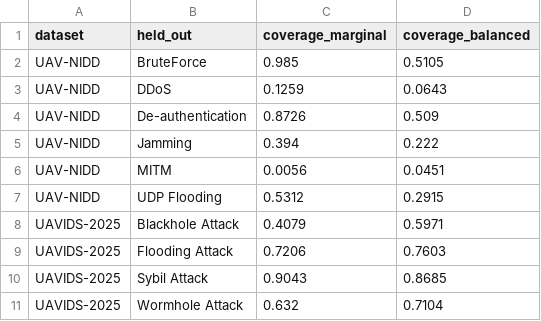
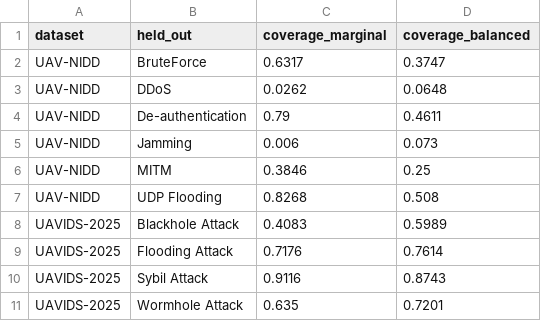
Before and after one commit to anasbiswas1/uav-trust-research, a CSV file: reports/08_marginal_vs_balanced_coverage.csv, drawn as a sheet.

```diff
--- a/reports/08_marginal_vs_balanced_coverage.csv
+++ b/reports/08_marginal_vs_balanced_coverage.csv
@@ -1,11 +1,11 @@
 dataset,held_out,coverage_marginal,coverage_balanced
-UAV-NIDD,BruteForce,0.985,0.5105
-UAV-NIDD,DDoS,0.1259,0.0643
-UAV-NIDD,De-authentication,0.8726,0.509
-UAV-NIDD,Jamming,0.394,0.222
-UAV-NIDD,MITM,0.0056,0.0451
-UAV-NIDD,UDP Flooding,0.5312,0.2915
-UAVIDS-2025,Blackhole Attack,0.4079,0.5971
-UAVIDS-2025,Flooding Attack,0.7206,0.7603
-UAVIDS-2025,Sybil Attack,0.9043,0.8685
-UAVIDS-2025,Wormhole Attack,0.632,0.7104
+UAV-NIDD,BruteForce,0.6317,0.3747
+UAV-NIDD,DDoS,0.0262,0.0648
+UAV-NIDD,De-authentication,0.79,0.4611
+UAV-NIDD,Jamming,0.006,0.073
+UAV-NIDD,MITM,0.3846,0.25
+UAV-NIDD,UDP Flooding,0.8268,0.508
+UAVIDS-2025,Blackhole Attack,0.4083,0.5989
+UAVIDS-2025,Flooding Attack,0.7176,0.7614
+UAVIDS-2025,Sybil Attack,0.9116,0.8743
+UAVIDS-2025,Wormhole Attack,0.635,0.7201
```
Also changed, not shown: reports/08_fragility_normalized.csv, reports/08_trust_panel_by_family.csv, 6 other files.
